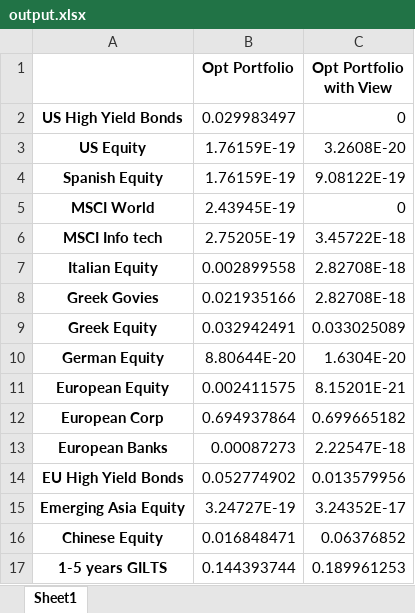
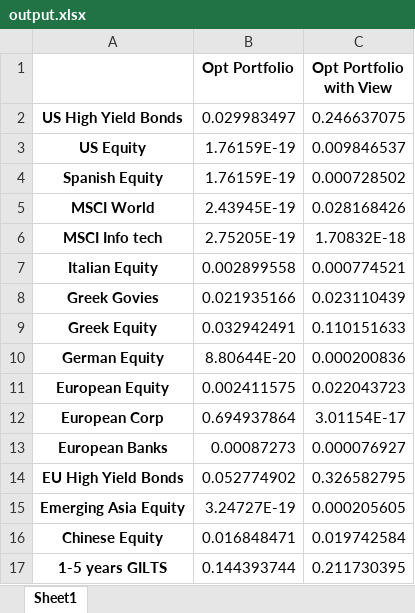
Before and after one commit to liaskast/Jupyter-Notebook-Portfolio-Optimization, an Excel workbook: Main/output.xlsx, sheet Sheet1, drawn as a sheet; values as stored, in another font and other column widths than the file's, no borders; the diff names each change by its address in the sheet, - before the commit and + after, or states it on an @@ line.

Commit message:
The code is running very well and as expected in this current configuration.
When run the code will output good and logical results. It assigns the majority of the portfolio to sure and stable assets such as bonds. If the return of those is then taken to negative territory with the slider controlling the views, the new Black Litterman weights will respond logically and assign practically zero portion of the portfolio to those assets.

```diff
--- a/Main/output.xlsx (sheet Sheet1)
+++ b/Main/output.xlsx (sheet Sheet1)
-C2 (Opt Portfolio with View): 0
+C2 (Opt Portfolio with View): 0.246637075
-C3 (Opt Portfolio with View): 3.2608E-20
+C3 (Opt Portfolio with View): 0.009846537
-C4 (Opt Portfolio with View): 9.08122E-19
+C4 (Opt Portfolio with View): 0.000728502
-C5 (Opt Portfolio with View): 0
+C5 (Opt Portfolio with View): 0.028168426
-C6 (Opt Portfolio with View): 3.45722E-18
+C6 (Opt Portfolio with View): 1.70832E-18
-C7 (Opt Portfolio with View): 2.82708E-18
+C7 (Opt Portfolio with View): 0.000774521
-C8 (Opt Portfolio with View): 2.82708E-18
+C8 (Opt Portfolio with View): 0.023110439
-C9 (Opt Portfolio with View): 0.033025089
+C9 (Opt Portfolio with View): 0.110151633
-C10 (Opt Portfolio with View): 1.6304E-20
+C10 (Opt Portfolio with View): 0.000200836
-C11 (Opt Portfolio with View): 8.15201E-21
+C11 (Opt Portfolio with View): 0.022043723
-C12 (Opt Portfolio with View): 0.699665182
+C12 (Opt Portfolio with View): 3.01154E-17
-C13 (Opt Portfolio with View): 2.22547E-18
+C13 (Opt Portfolio with View): 0.000076927
-C14 (Opt Portfolio with View): 0.013579956
+C14 (Opt Portfolio with View): 0.326582795
-C15 (Opt Portfolio with View): 3.24352E-17
+C15 (Opt Portfolio with View): 0.000205605
-C16 (Opt Portfolio with View): 0.06376852
+C16 (Opt Portfolio with View): 0.019742584
-C17 (Opt Portfolio with View): 0.189961253
+C17 (Opt Portfolio with View): 0.211730395
```
Also changed, not shown: 2 other files.
